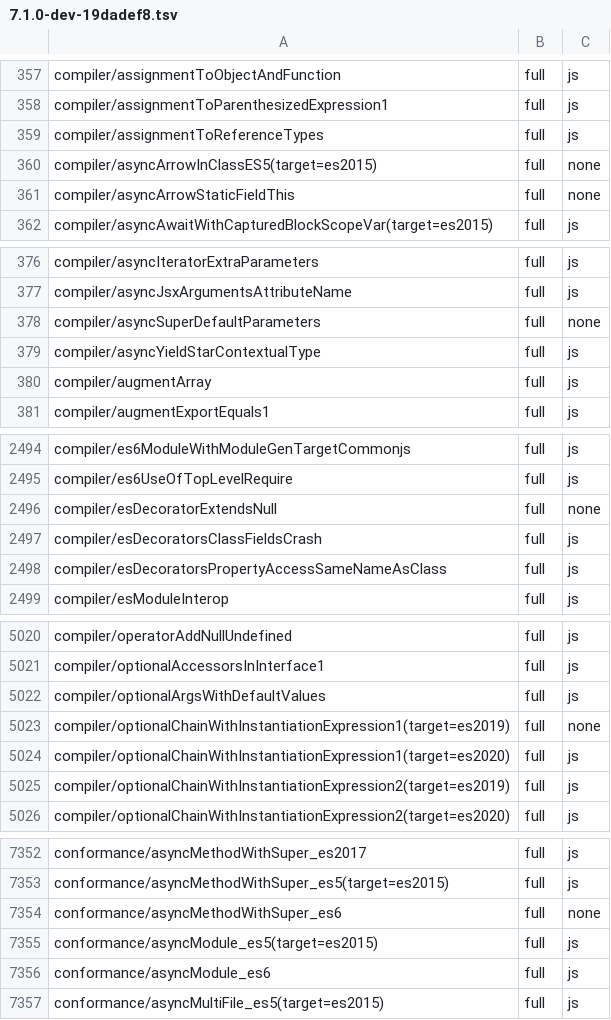
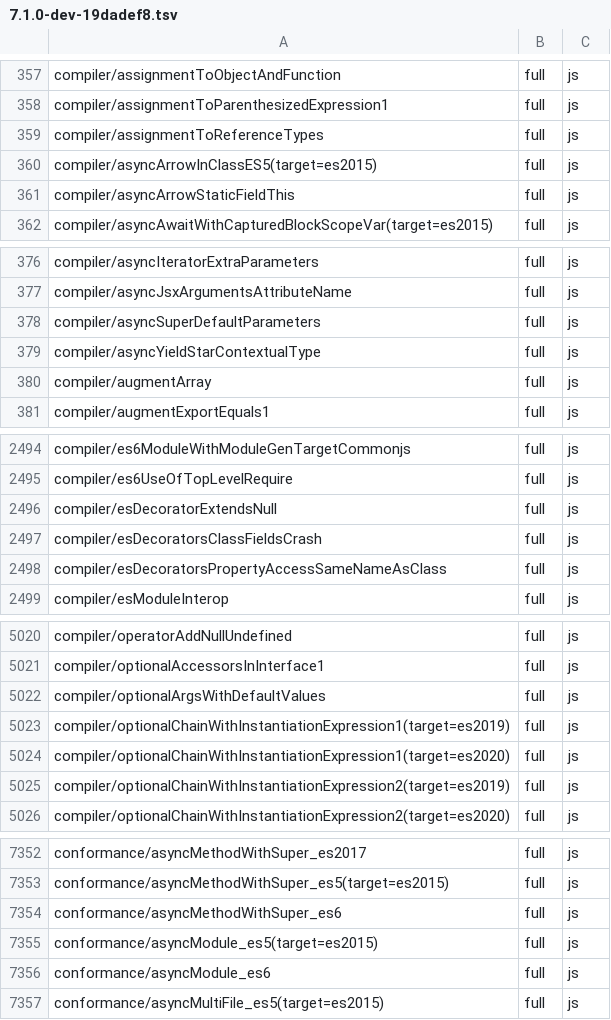
Before and after one commit to kazhiramatsu/tsc-rs, a TSV file: ratchets/ts71/7.1.0-dev-19dadef8.tsv, drawn as a sheet; only a part is shown, gaps mark what is left out.

Commit message:
ratchet: raise the TypeScript 7.1 ratchet for P3-5au

```diff
--- a/ratchets/ts71/7.1.0-dev-19dadef8.tsv
+++ b/ratchets/ts71/7.1.0-dev-19dadef8.tsv
@@ -359,4 +359,4 @@ compiler/assignmentToParenthesizedExpression1	full	js
 compiler/assignmentToReferenceTypes	full	js
-compiler/asyncArrowInClassES5(target=es2015)	full	none
-compiler/asyncArrowStaticFieldThis	full	none
+compiler/asyncArrowInClassES5(target=es2015)	full	js
+compiler/asyncArrowStaticFieldThis	full	js
 compiler/asyncAwaitWithCapturedBlockScopeVar(target=es2015)	full	js
@@ -377,3 +377,3 @@ compiler/asyncIteratorExtraParameters	full	js
 compiler/asyncJsxArgumentsAttributeName	full	js
-compiler/asyncSuperDefaultParameters	full	none
+compiler/asyncSuperDefaultParameters	full	js
 compiler/asyncYieldStarContextualType	full	js
@@ -2495,3 +2495,3 @@ compiler/es6ModuleWithModuleGenTargetCommonjs	full	js
 compiler/es6UseOfTopLevelRequire	full	js
-compiler/esDecoratorExtendsNull	full	none
+compiler/esDecoratorExtendsNull	full	js
 compiler/esDecoratorsClassFieldsCrash	full	js
@@ -5022,3 +5022,3 @@ compiler/optionalAccessorsInInterface1	full	js
 compiler/optionalArgsWithDefaultValues	full	js
-compiler/optionalChainWithInstantiationExpression1(target=es2019)	full	none
+compiler/optionalChainWithInstantiationExpression1(target=es2019)	full	js
 compiler/optionalChainWithInstantiationExpression1(target=es2020)	full	js
@@ -7353,3 +7353,3 @@ conformance/asyncMethodWithSuper_es2017	full	js
 conformance/asyncMethodWithSuper_es5(target=es2015)	full	js
-conformance/asyncMethodWithSuper_es6	full	none
+conformance/asyncMethodWithSuper_es6	full	js
 conformance/asyncModule_es5(target=es2015)	full	js
```
